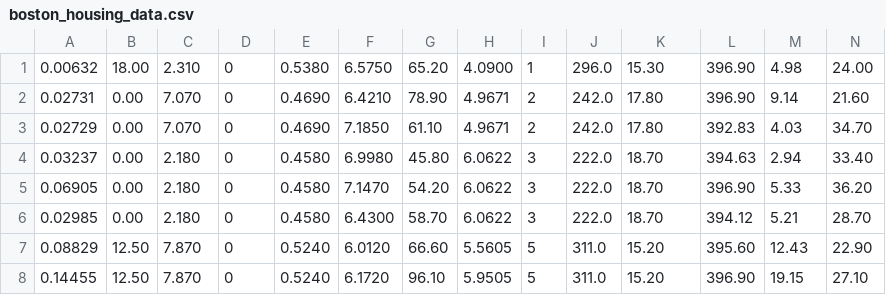
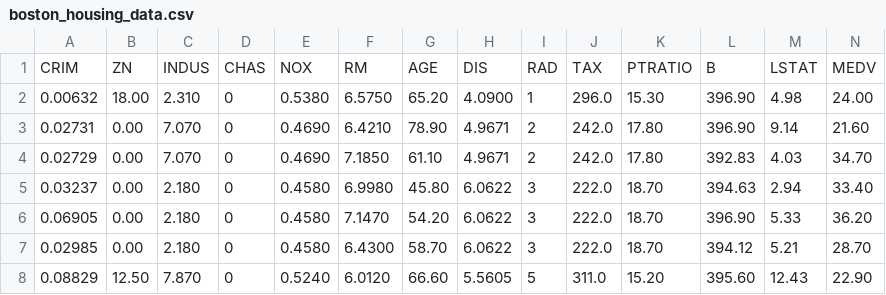
Before and after one commit to CCallahanIV/PyChart, a CSV file: pychart/MEDIA/data/boston_housing_data.csv, drawn as a sheet; only a part is shown; the shorter side is filled out with more unchanged rows; the diff names each change by its address in the sheet, - before the commit and + after, or states it on an @@ line.

Commit message:
Replaced boston housing file with Jordan's version.

```diff
--- a/pychart/MEDIA/data/boston_housing_data.csv
+++ b/pychart/MEDIA/data/boston_housing_data.csv
+row 1: CRIM | ZN | INDUS | CHAS | NOX | RM | AGE | DIS | RAD | TAX | PTRATIO | B | LSTAT | MEDV
```
